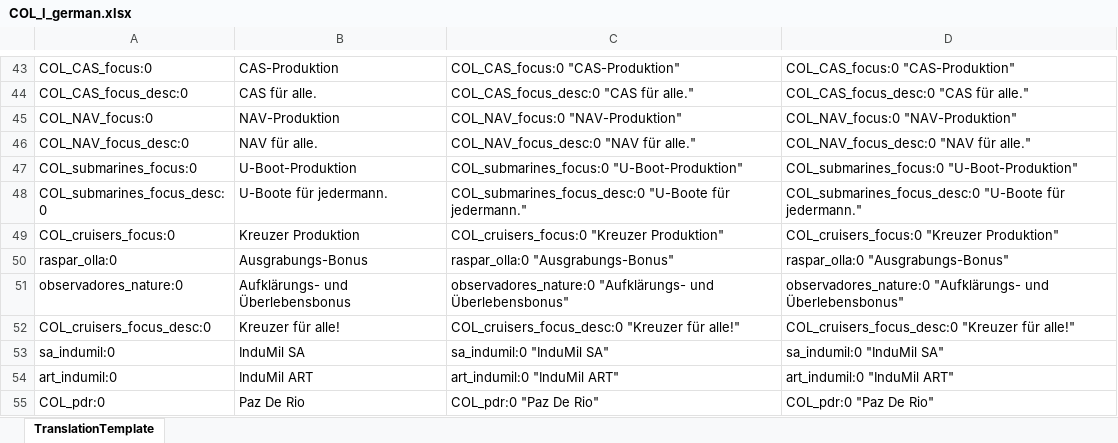
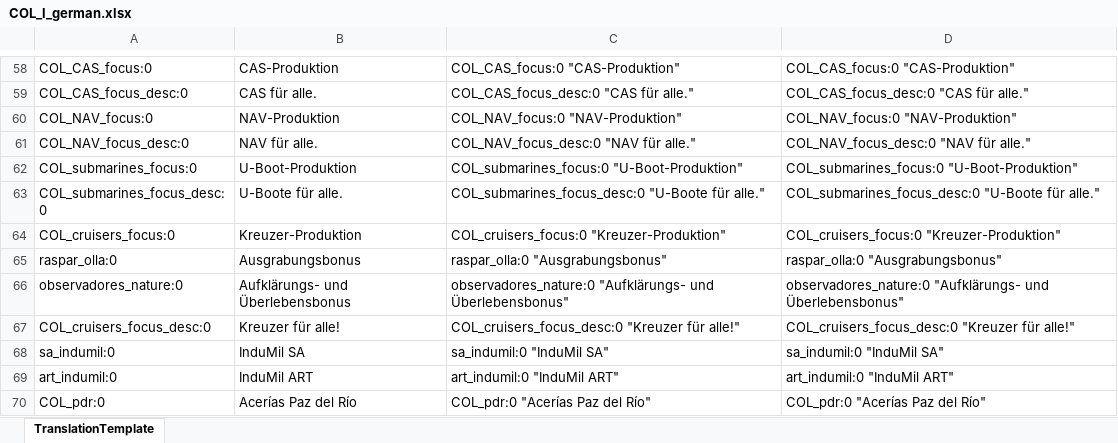
Before and after one commit to raubwuerger/Hearts-of-Iron-IV_RoadTo56, an Excel workbook: 2421485863/localisation/excel/COL_l_german.xlsx, sheet TranslationTemplate, drawn as a sheet; only a part is shown, gaps mark what is left out; values as stored, in another font and other column widths than the file's, no borders; addresses are those after the commit; the diff covers the shown part only; the diff names each change by its address in the sheet, - before the commit and + after, or states it on an @@ line.

```diff
--- a/2421485863/localisation/excel/COL_l_german.xlsx (sheet TranslationTemplate)
+++ b/2421485863/localisation/excel/COL_l_german.xlsx (sheet TranslationTemplate)
-B63: U-Boote für jedermann.
+B63: U-Boote für alle.
-C63: …"U-Boote für jedermann."
+C63: …"U-Boote für alle."
-D63: …"U-Boote für jedermann."
+D63: …"U-Boote für alle."
-B64: Kreuzer Produktion
+B64: Kreuzer-Produktion
-C64: COL_cruisers_focus:0 "Kreuzer Produktion"
+C64: COL_cruisers_focus:0 "Kreuzer-Produktion"
-D64: COL_cruisers_focus:0 "Kreuzer Produktion"
+D64: COL_cruisers_focus:0 "Kreuzer-Produktion"
-B65: Ausgrabungs-Bonus
+B65: Ausgrabungsbonus
-C65: raspar_olla:0 "Ausgrabungs-Bonus"
+C65: raspar_olla:0 "Ausgrabungsbonus"
-D65: raspar_olla:0 "Ausgrabungs-Bonus"
+D65: raspar_olla:0 "Ausgrabungsbonus"
-B70: Paz De Rio
+B70: Acerías Paz del Río
-C70: COL_pdr:0 "Paz De Rio"
+C70: COL_pdr:0 "Acerías Paz del Río"
-D70: COL_pdr:0 "Paz De Rio"
+D70: COL_pdr:0 "Acerías Paz del Río"
```
Also changed, not shown: 45 added rows, 272 removed rows and 579 edited cells elsewhere in this sheet, formulas that keep their value, 2421485863/localisation/excel/AFG_l_german.xlsx, 2421485863/localisation/excel/ARM_l_german.xlsx, 57 other files.
